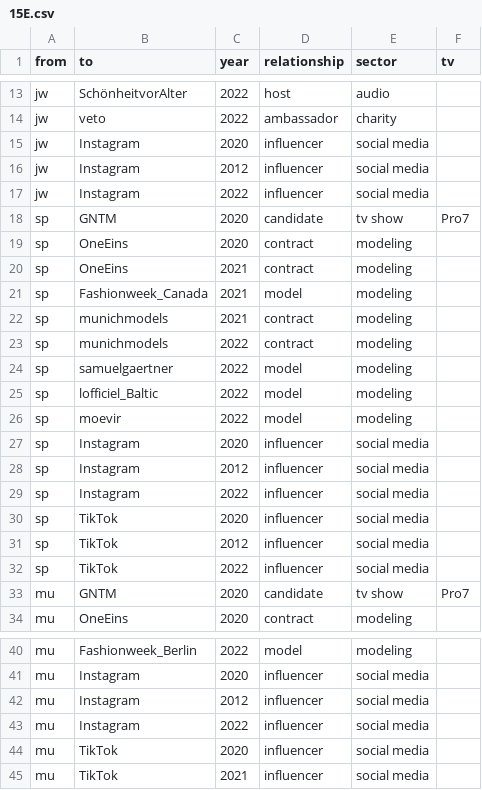
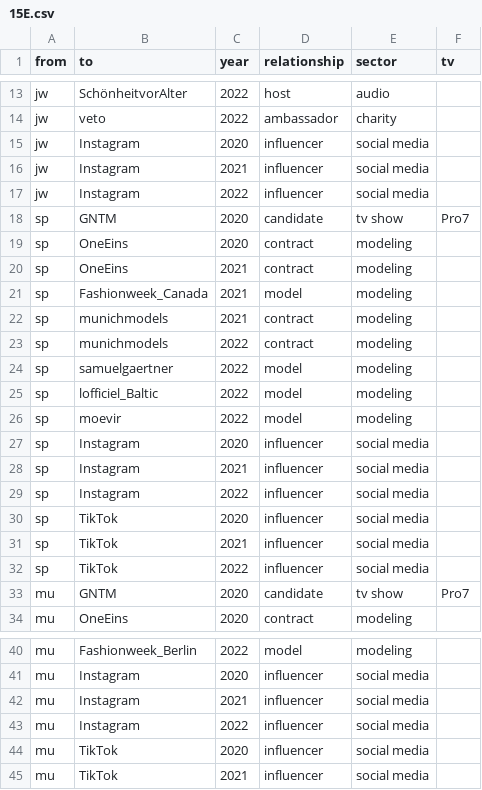
Before and after one commit to salomemueller/OwnGNTM, a CSV file: 15E.csv, drawn as a sheet; only a part is shown, gaps mark what is left out.

Commit message:
Update 15E.csv

```diff
--- a/15E.csv
+++ b/15E.csv
@@ -15,3 +15,3 @@ jw,veto,2022,ambassador,charity,
 jw,Instagram,2020,influencer,social media,
-jw,Instagram,2012,influencer,social media,
+jw,Instagram,2021,influencer,social media,
 jw,Instagram,2022,influencer,social media,
@@ -27,6 +27,6 @@ sp,moevir,2022,model,modeling,
 sp,Instagram,2020,influencer,social media,
-sp,Instagram,2012,influencer,social media,
+sp,Instagram,2021,influencer,social media,
 sp,Instagram,2022,influencer,social media,
 sp,TikTok,2020,influencer,social media,
-sp,TikTok,2012,influencer,social media,
+sp,TikTok,2021,influencer,social media,
 sp,TikTok,2022,influencer,social media,
@@ -41,3 +41,3 @@ mu,Fashionweek_Berlin,2022,model,modeling,
 mu,Instagram,2020,influencer,social media,
-mu,Instagram,2012,influencer,social media,
+mu,Instagram,2021,influencer,social media,
 mu,Instagram,2022,influencer,social media,
```
